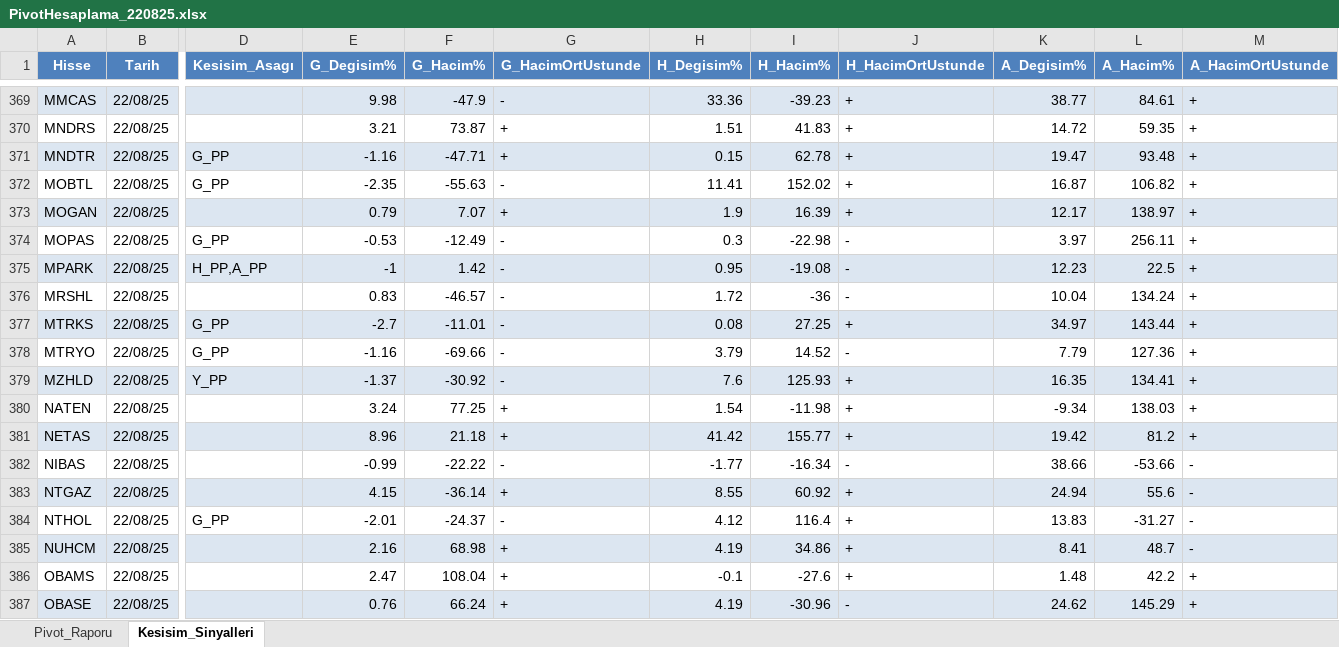
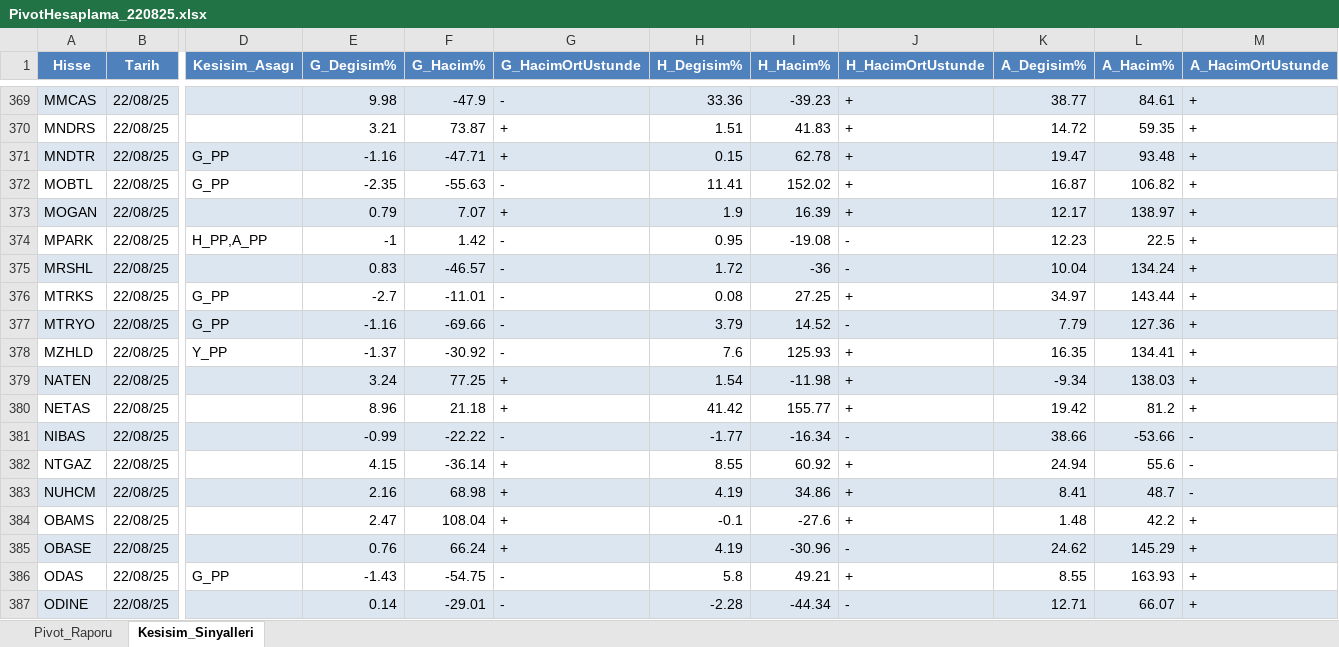
Before and after one commit to erdemustun/Dosyalar, an Excel workbook: PivotHesaplama_220825.xlsx, sheet Kesisim_Sinyalleri, drawn as a sheet; only a part is shown, gaps mark what is left out; the shorter side is filled out with more unchanged rows; values as stored, in another font and other column widths than the file's, no borders; removed rows and columns are numbered as before the commit, all else as after; rows hold the shown columns only; the diff covers the shown part only; the diff names each change by its address in the sheet, - before the commit and + after, or states it on an @@ line.

```diff
--- a/PivotHesaplama_220825.xlsx (sheet Kesisim_Sinyalleri)
+++ b/PivotHesaplama_220825.xlsx (sheet Kesisim_Sinyalleri)
-row 374: MOPAS | 22/08/25 | G_PP | -0.53 | -12.49 | - | 0.3 | -22.98 | - | 3.97 | 256.11 | +
-A374:M374 fill: #DCE6F1
+A374:M374 fill: none
-A375:M375 fill: none
+A375:M375 fill: #DCE6F1
-A376:M376 fill: #DCE6F1
+A376:M376 fill: none
-A377:M377 fill: none
+A377:M377 fill: #DCE6F1
-A378:M378 fill: #DCE6F1
+A378:M378 fill: none
-A379:M379 fill: none
+A379:M379 fill: #DCE6F1
-A380:M380 fill: #DCE6F1
+A380:M380 fill: none
-A381:M381 fill: none
+A381:M381 fill: #DCE6F1
-A382:M382 fill: #DCE6F1
+A382:M382 fill: none
-row 384: NTHOL | 22/08/25 | G_PP | -2.01 | -24.37 | - | 4.12 | 116.4 | + | 13.83 | -31.27 | -
```
Also changed, not shown: cell formats elsewhere in this sheet, sheet Pivot_Raporu.
